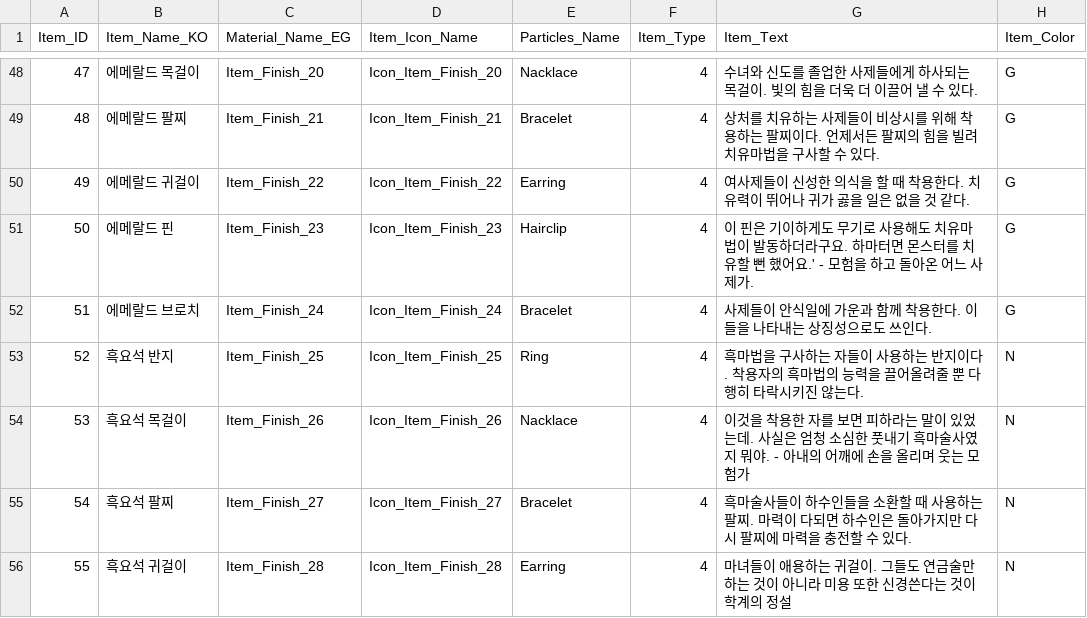
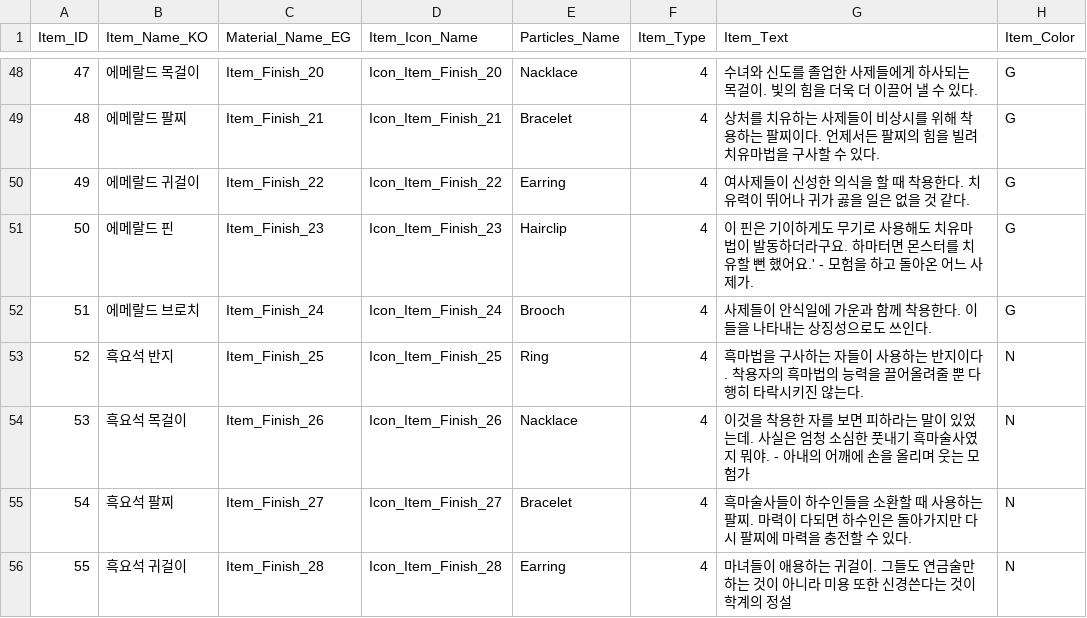
Before and after one commit to SuperElectronBrain/ThunderJack_ProjectMIS, a CSV file: Assets/Resources/DataSheet/Item_Master.csv, drawn as a sheet; only a part is shown, gaps mark what is left out; the diff covers the shown part only.

```diff
--- a/Assets/Resources/DataSheet/Item_Master.csv
+++ b/Assets/Resources/DataSheet/Item_Master.csv
@@ -51,3 +51,3 @@
 50,에메랄드 핀,Item_Finish_23,Icon_Item_Finish_23,Hairclip,4,이 핀은 기이하게도 무기로 사용해도 치유마법이 발동하더라구요. 하마터면 몬스터를 치유할 뻔 했어요.' - 모험을 하고 돌아온 어느 사제가.,G
-51,에메랄드 브로치,Item_Finish_24,Icon_Item_Finish_24,Bracelet,4,사제들이 안식일에 가운과 함께 착용한다. 이들을 나타내는 상징성으로도 쓰인다.,G
+51,에메랄드 브로치,Item_Finish_24,Icon_Item_Finish_24,Brooch,4,사제들이 안식일에 가운과 함께 착용한다. 이들을 나타내는 상징성으로도 쓰인다.,G
 52,흑요석 반지,Item_Finish_25,Icon_Item_Finish_25,Ring,4,흑마법을 구사하는 자들이 사용하는 반지이다. 착용자의 흑마법의 능력을 끌어올려줄 뿐 다행히 타락시키진 않는다.,N
```
Also changed, not shown: 12 edited cells elsewhere in this file, Assets/Resources/DataSheet/Make_Master.csv, 9 other files.
